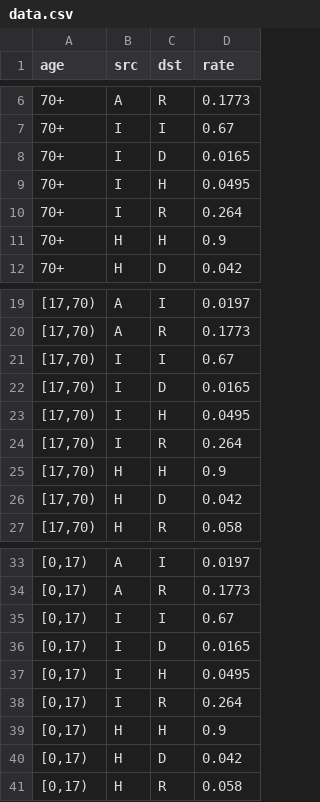
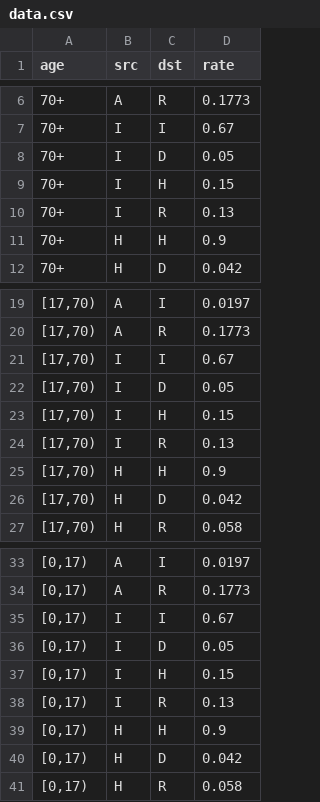
Before and after one commit to magicicada/simple_network_sim, a CSV file: data_pipeline_inputs/human/compartment-transition/1/data.csv, drawn as a sheet; only a part is shown, gaps mark what is left out.

```diff
--- a/data_pipeline_inputs/human/compartment-transition/1/data.csv
+++ b/data_pipeline_inputs/human/compartment-transition/1/data.csv
@@ -7,5 +7,5 @@ age,src,dst,rate
 70+,I,I,0.67
-70+,I,D,0.0165
-70+,I,H,0.0495
-70+,I,R,0.264
+70+,I,D,0.05
+70+,I,H,0.15
+70+,I,R,0.13
 70+,H,H,0.9
@@ -21,5 +21,5 @@ age,src,dst,rate
 "[17,70)",I,I,0.67
-"[17,70)",I,D,0.0165
-"[17,70)",I,H,0.0495
-"[17,70)",I,R,0.264
+"[17,70)",I,D,0.05
+"[17,70)",I,H,0.15
+"[17,70)",I,R,0.13
 "[17,70)",H,H,0.9
@@ -35,5 +35,5 @@ age,src,dst,rate
 "[0,17)",I,I,0.67
-"[0,17)",I,D,0.0165
-"[0,17)",I,H,0.0495
-"[0,17)",I,R,0.264
+"[0,17)",I,D,0.05
+"[0,17)",I,H,0.15
+"[0,17)",I,R,0.13
 "[0,17)",H,H,0.9
```
Also changed, not shown: 2 other files.
